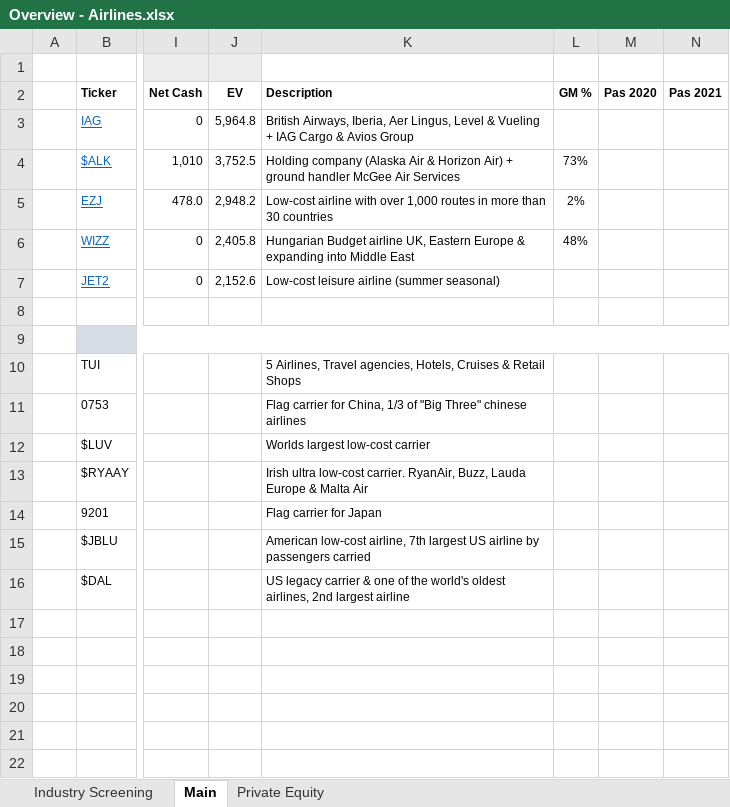
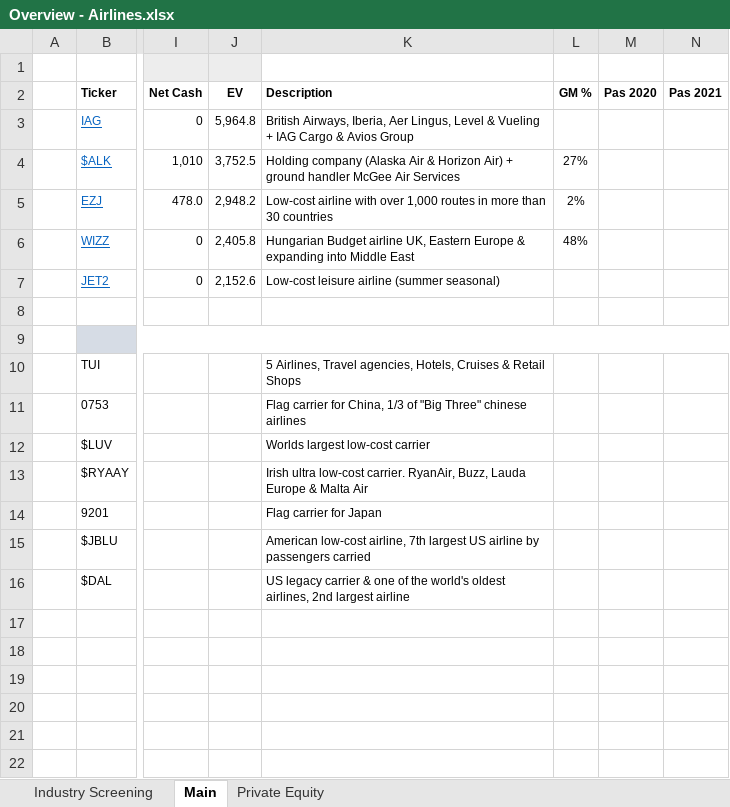
Before and after one commit to Charlie-Hill/Financial-Models, an Excel workbook: Overview - Airlines.xlsx, sheet Main, drawn as a sheet; only a part is shown, gaps mark what is left out; values as stored, in another font and other column widths than the file's, no borders; the diff names each change by its address in the sheet, - before the commit and + after, or states it on an @@ line.

```diff
--- a/Overview - Airlines.xlsx (sheet Main)
+++ b/Overview - Airlines.xlsx (sheet Main)
-L4 (GM %): 73%
+L4 (GM %): 27%
```
Also changed, not shown: formulas that keep their value, $ALK.xlsx.
